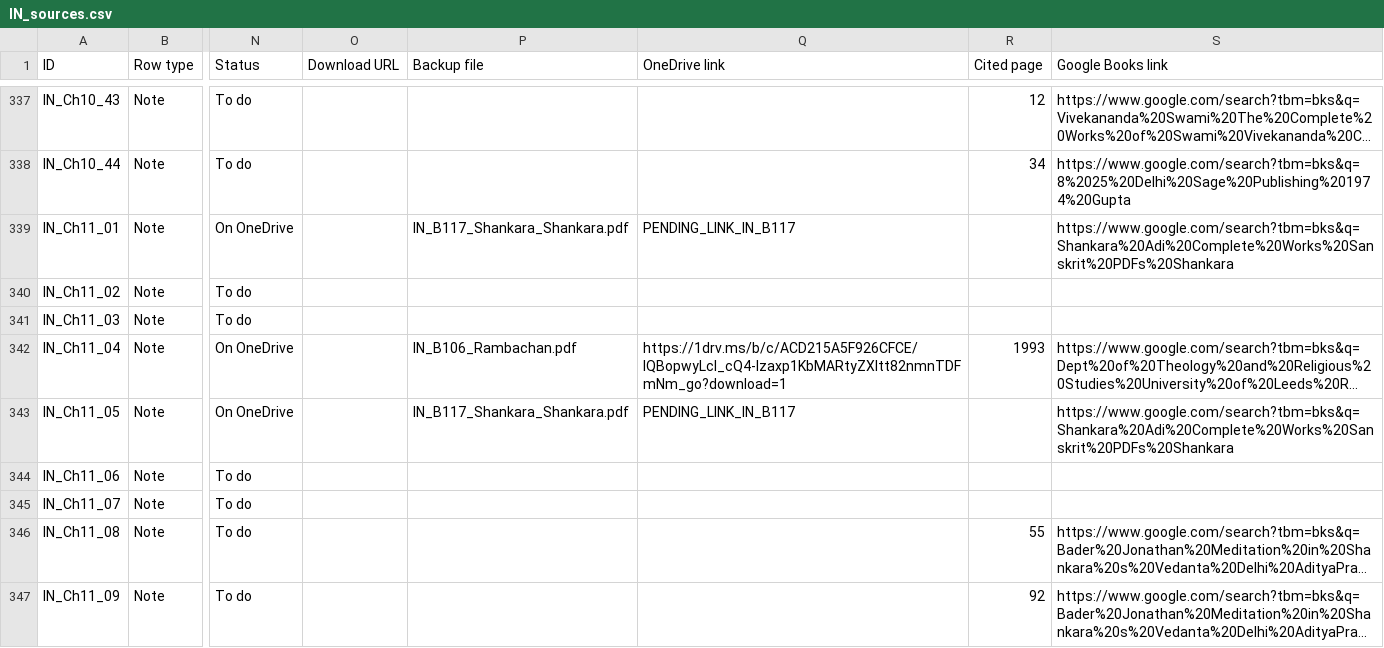
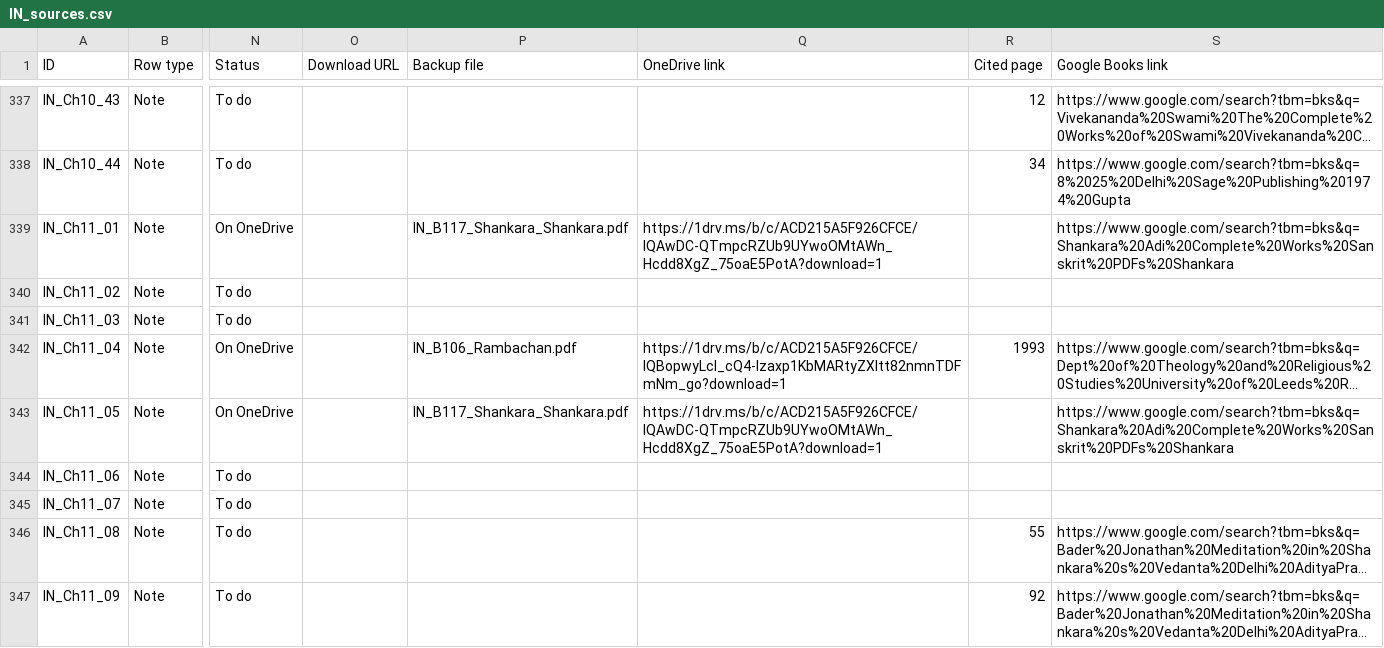
Before and after one commit to ankita-jagdeep123/if-books-backup, a CSV file: books/IN/IN_sources.csv, drawn as a sheet; only a part is shown, gaps mark what is left out; long unchanged cells end in …; the diff covers the shown part only; the diff names each change by its address in the sheet, - before the commit and + after, or states it on an @@ line.

Commit message:
IN round 3: view links filled for 8 PDFs (Bair-Mundy, Dalal, King x2, Kopf, Lipner, Lorenzen, Shankara; 35 notes) with saved-copy equivalents; 125 saved + 187 buy-only = 312 of 368. Other books unchanged

```diff
--- a/books/IN/IN_sources.csv
+++ b/books/IN/IN_sources.csv
-Q339 (OneDrive link): PENDING_LINK_IN_B117
+Q339 (OneDrive link): https://1drv.ms/b/c/ACD215A5F926CFCE/IQAwDC-QTmpcRZUb9UYwoOMtAWn_Hcdd8XgZ_75oaE5PotA?download=1
-Q343 (OneDrive link): PENDING_LINK_IN_B117
+Q343 (OneDrive link): https://1drv.ms/b/c/ACD215A5F926CFCE/IQAwDC-QTmpcRZUb9UYwoOMtAWn_Hcdd8XgZ_75oaE5PotA?download=1
```
Also changed, not shown: 33 edited cells elsewhere in this file, 2 other files.
